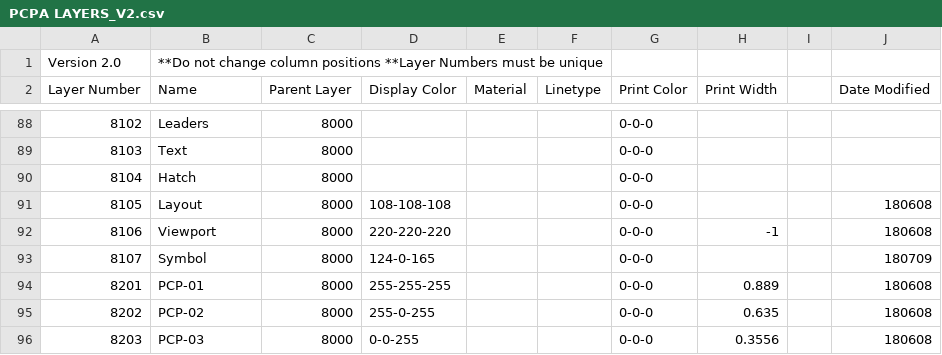
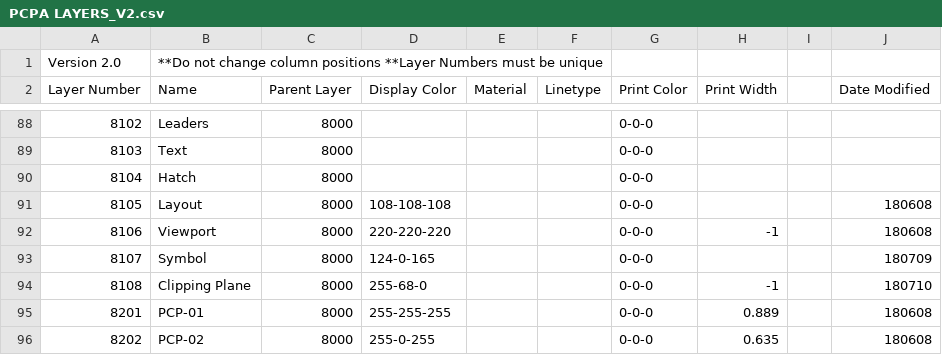
Before and after one commit to tmwarchitecture/PCPA_TOOLS, a CSV file: SCRIPTS/data/PCPA LAYERS_V2.csv, drawn as a sheet; only a part is shown, gaps mark what is left out; the shorter side is filled out with more unchanged rows.

Commit message:
Support GH Component Get PCPA Layers

```diff
--- a/SCRIPTS/data/PCPA LAYERS_V2.csv
+++ b/SCRIPTS/data/PCPA LAYERS_V2.csv
@@ -93,2 +93,3 @@ Layer Number,Name,Parent Layer,Display Color,Material,Linetype,Print Color,Print
 8107,Symbol,8000,124-0-165,,,0-0-0,,,180709
+8108,Clipping Plane,8000,255-68-0,,,0-0-0,-1,,180710
 8201,PCP-01,8000,255-255-255,,,0-0-0,0.889,,180608
```
Also changed, not shown: SCRIPTS/data/Analytics.csv, 5 other files.
